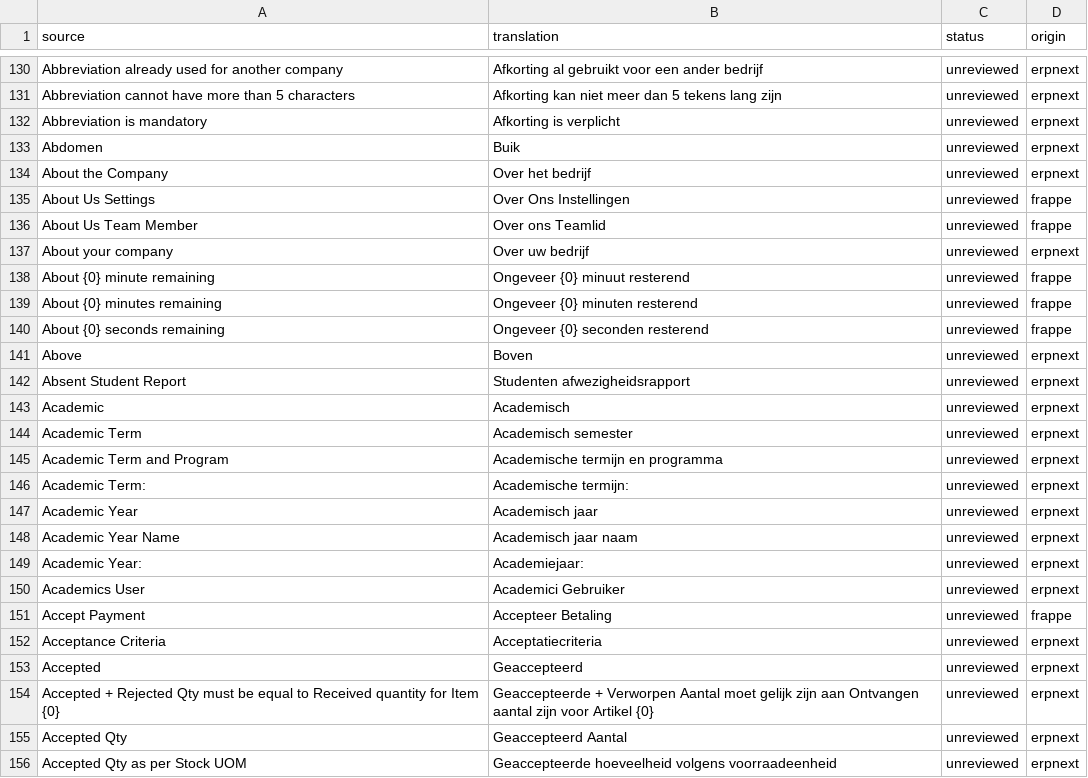
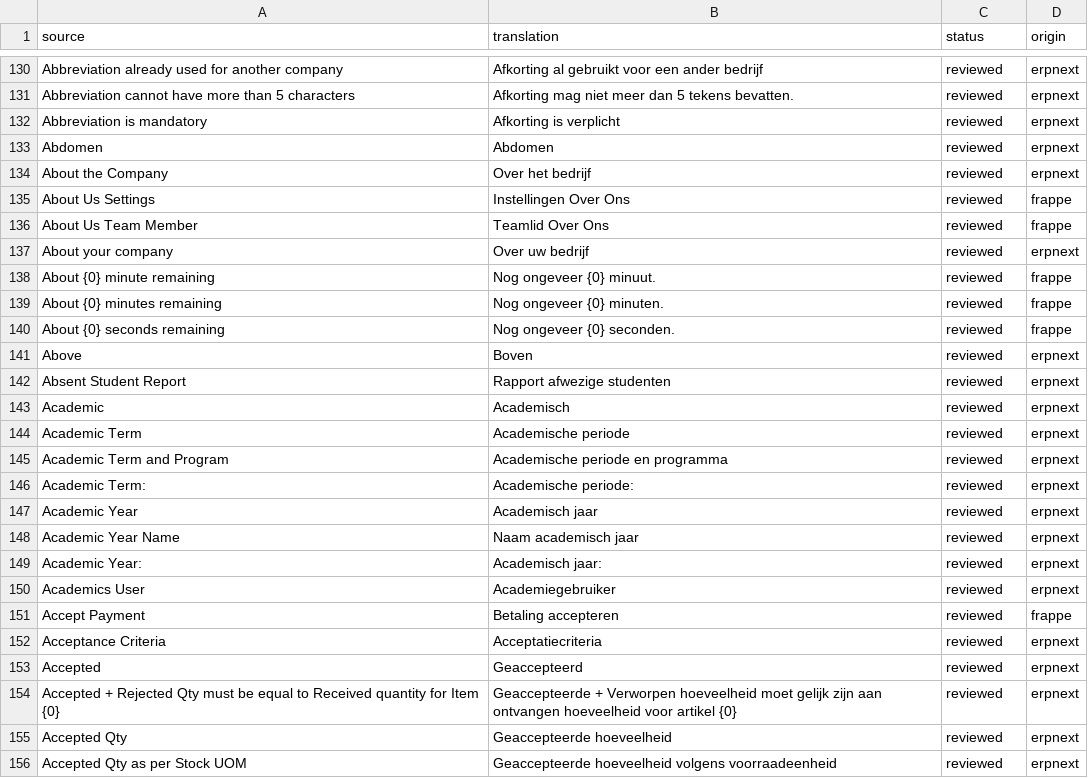
Before and after one commit to OpenAEC-Foundation/ERPNext-NL-Translation, a CSV file: translations.csv, drawn as a sheet; only a part is shown, gaps mark what is left out; the diff covers the shown part only; the diff names each change by its address in the sheet, - before the commit and + after, or states it on an @@ line.

```diff
--- a/translations.csv
+++ b/translations.csv
-C130:C156 (status): unreviewed
+C130:C156 (status): reviewed
-B131 (translation): Afkorting kan niet meer dan 5 tekens lang zijn
+B131 (translation): Afkorting mag niet meer dan 5 tekens bevatten.
-B133 (translation): Buik
+B133 (translation): Abdomen
-B135 (translation): Over Ons Instellingen
+B135 (translation): Instellingen Over Ons
-B136 (translation): Over ons Teamlid
+B136 (translation): Teamlid Over Ons
-B138 (translation): Ongeveer {0} minuut resterend
+B138 (translation): Nog ongeveer {0} minuut.
-B139 (translation): Ongeveer {0} minuten resterend
+B139 (translation): Nog ongeveer {0} minuten.
-B140 (translation): Ongeveer {0} seconden resterend
+B140 (translation): Nog ongeveer {0} seconden.
-B142 (translation): Studenten afwezigheidsrapport
+B142 (translation): Rapport afwezige studenten
-B144 (translation): Academisch semester
+B144 (translation): Academische periode
-B145 (translation): Academische termijn en programma
+B145 (translation): Academische periode en programma
-B146 (translation): Academische termijn:
+B146 (translation): Academische periode:
-B148 (translation): Academisch jaar naam
+B148 (translation): Naam academisch jaar
-B149 (translation): Academiejaar:
+B149 (translation): Academisch jaar:
-B150 (translation): Academici Gebruiker
+B150 (translation): Academiegebruiker
-B151 (translation): Accepteer Betaling
+B151 (translation): Betaling accepteren
-B154 (translation): …+ Verworpen Aantal moet gelijk zijn aan Ontvangen aantal zijn voor Artikel {0}
+B154 (translation): …+ Verworpen hoeveelheid moet gelijk zijn aan ontvangen hoeveelheid voor artikel {0}
-B155 (translation): Geaccepteerd Aantal
+B155 (translation): Geaccepteerde hoeveelheid
```
Also changed, not shown: 104 edited cells elsewhere in this file.
